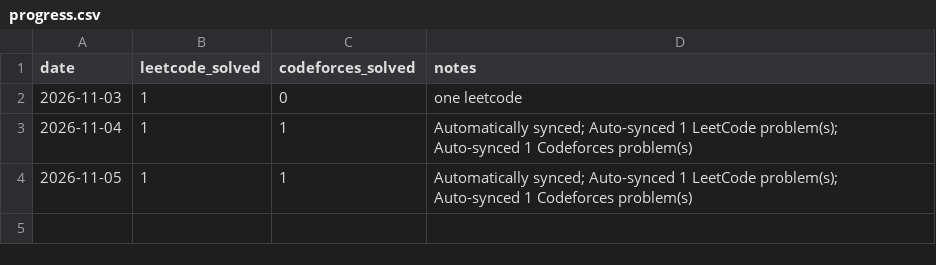
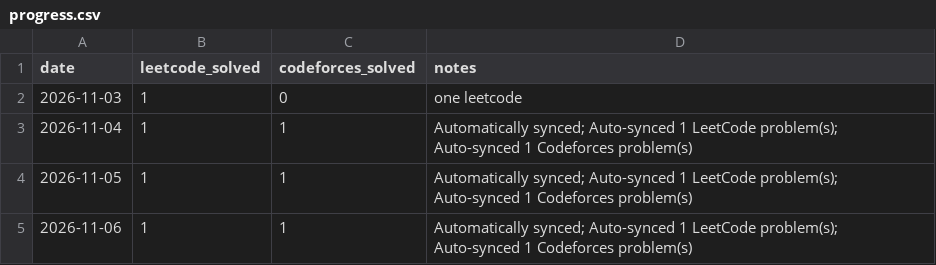
Before and after one commit to Manushri-S-S/DSA, a CSV file: progress.csv, drawn as a sheet.

```diff
--- a/progress.csv
+++ b/progress.csv
@@ -4 +4,2 @@ date,leetcode_solved,codeforces_solved,notes
 2026-11-05,1,1,Automatically synced; Auto-synced 1 LeetCode problem(s); Auto-synced 1 Codeforces problem(s)
+2026-11-06,1,1,Automatically synced; Auto-synced 1 LeetCode problem(s); Auto-synced 1 Codeforces problem(s)
```
Also changed, not shown: 4 other files.
